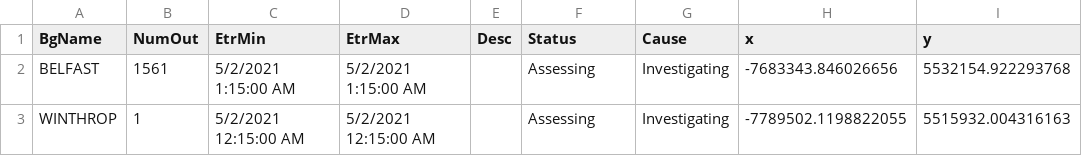
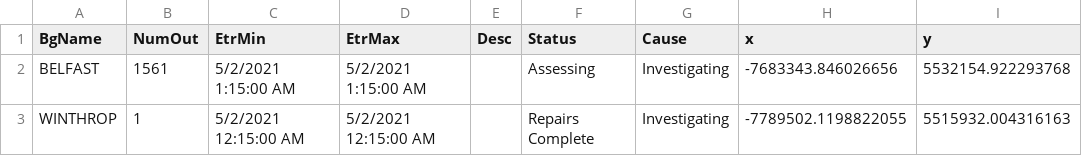
Before and after one commit to abkfenris/cmp-outages, a CSV file: cmp_outages.csv, drawn as a sheet.

```diff
--- a/cmp_outages.csv
+++ b/cmp_outages.csv
@@ -2,2 +2,2 @@ BgName,NumOut,EtrMin,EtrMax,Desc,Status,Cause,x,y
 BELFAST,1561,5/2/2021 1:15:00 AM,5/2/2021 1:15:00 AM,,Assessing,Investigating,-7683343.846026656,5532154.922293768
-WINTHROP,1,5/2/2021 12:15:00 AM,5/2/2021 12:15:00 AM,,Assessing,Investigating,-7789502.1198822055,5515932.004316163
+WINTHROP,1,5/2/2021 12:15:00 AM,5/2/2021 12:15:00 AM,,Repairs Complete,Investigating,-7789502.1198822055,5515932.004316163
```
